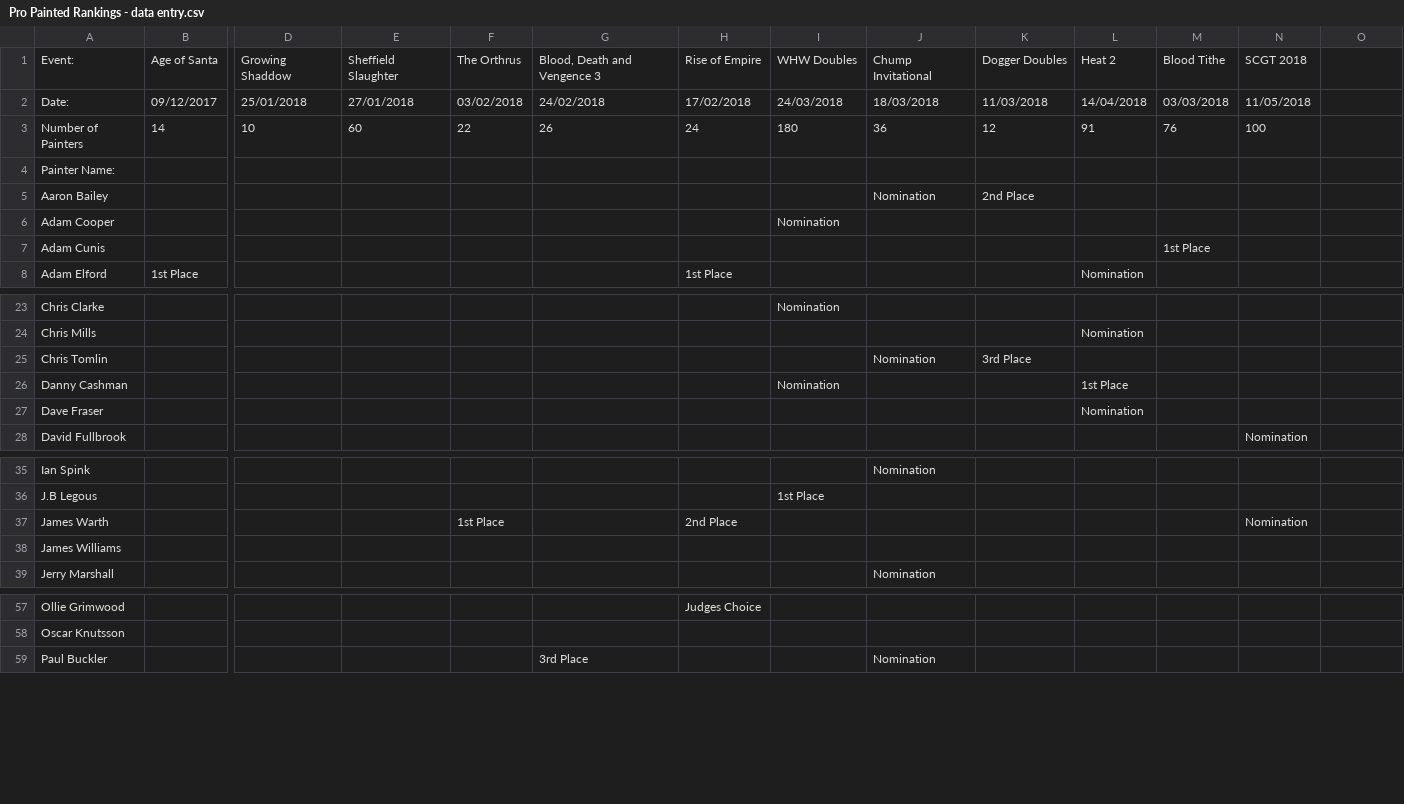
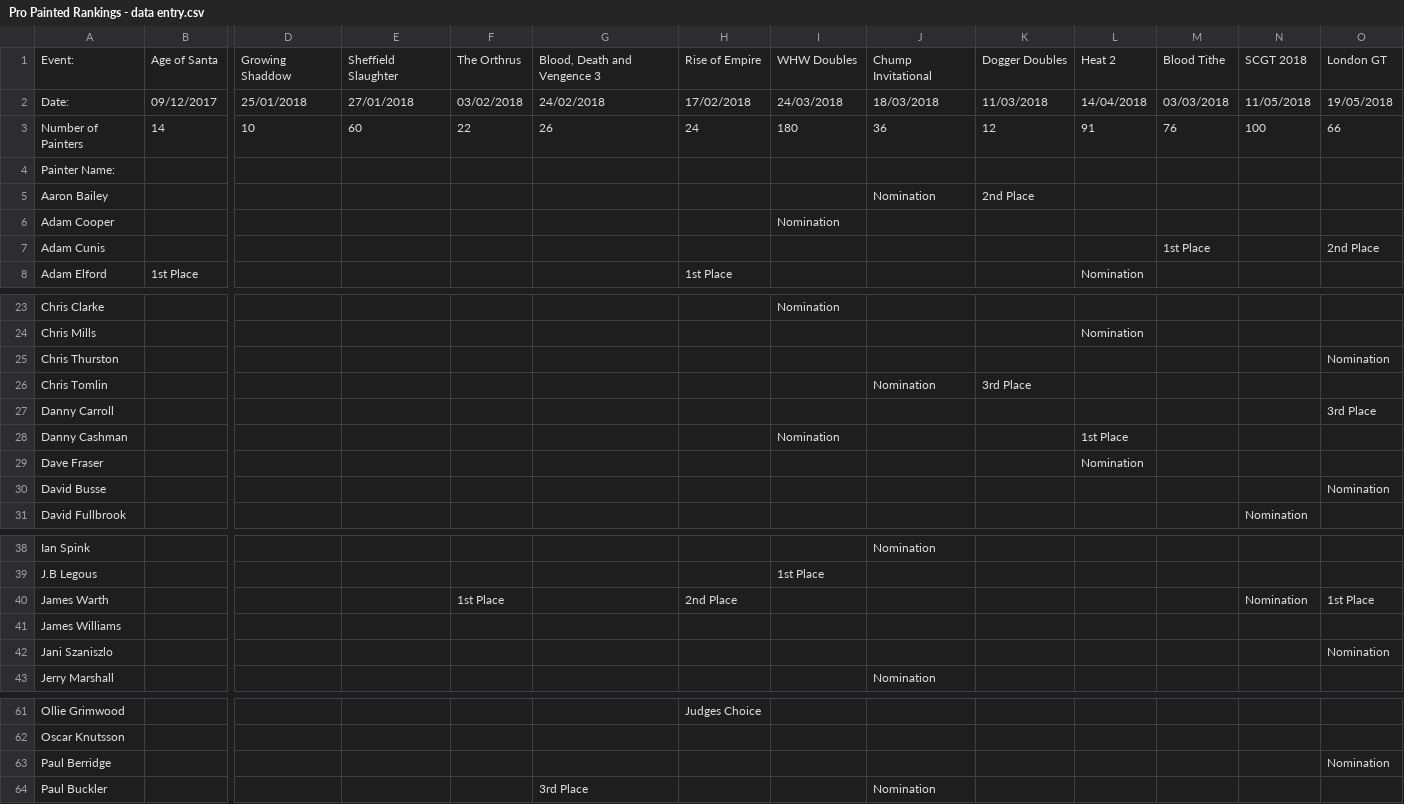
Before and after one commit to tomchewitt/pro-painted-rankings, a CSV file: data/Pro Painted Rankings - data entry.csv, drawn as a sheet; only a part is shown, gaps mark what is left out; addresses are those after the commit; rows hold the shown columns only; the diff covers the shown part only; the diff names each change by its address in the sheet, - before the commit and + after, or states it on an @@ line.

Commit message:
Add london GT ranking

```diff
--- a/data/Pro Painted Rankings - data entry.csv
+++ b/data/Pro Painted Rankings - data entry.csv
-O1: (empty)
+O1: London GT
-O2: (empty)
+O2: 19/05/2018
-O3: (empty)
+O3: 66
-O7: (empty)
+O7: 2nd Place
+row 25: Chris Thurston |  |  |  |  |  |  |  |  |  |  |  |  | Nomination
+row 27: Danny Carroll |  |  |  |  |  |  |  |  |  |  |  |  | 3rd Place
+row 30: David Busse |  |  |  |  |  |  |  |  |  |  |  |  | Nomination
-O40: (empty)
+O40: 1st Place
+row 42: Jani Szaniszlo |  |  |  |  |  |  |  |  |  |  |  |  | Nomination
+row 63: Paul Berridge |  |  |  |  |  |  |  |  |  |  |  |  | Nomination
```
Also changed, not shown: 1 edited cell elsewhere in this file, data/Pro Painted Rankings - rankings.csv, 4 other files.
